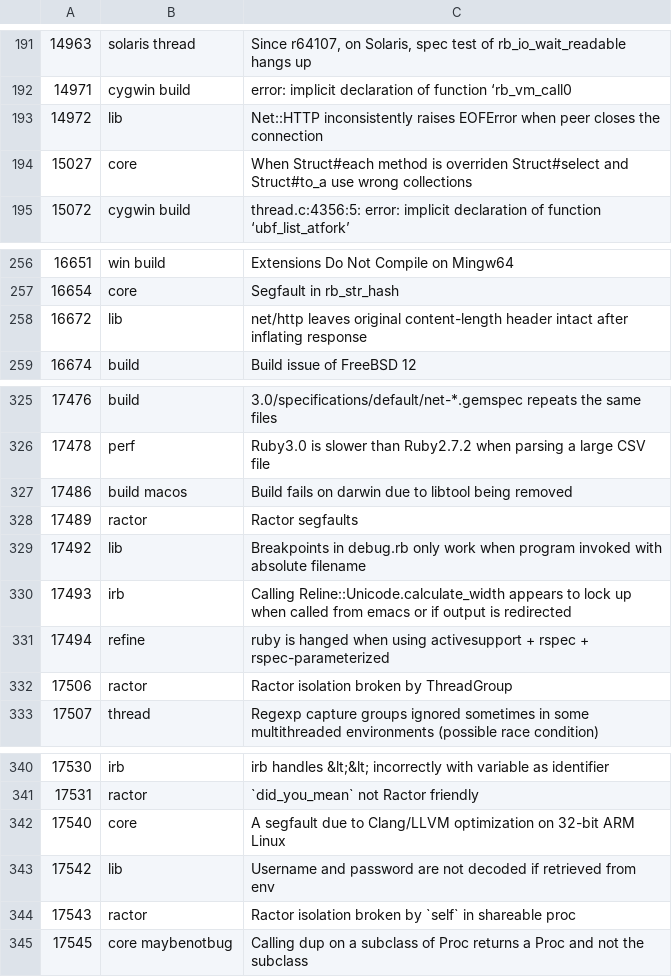
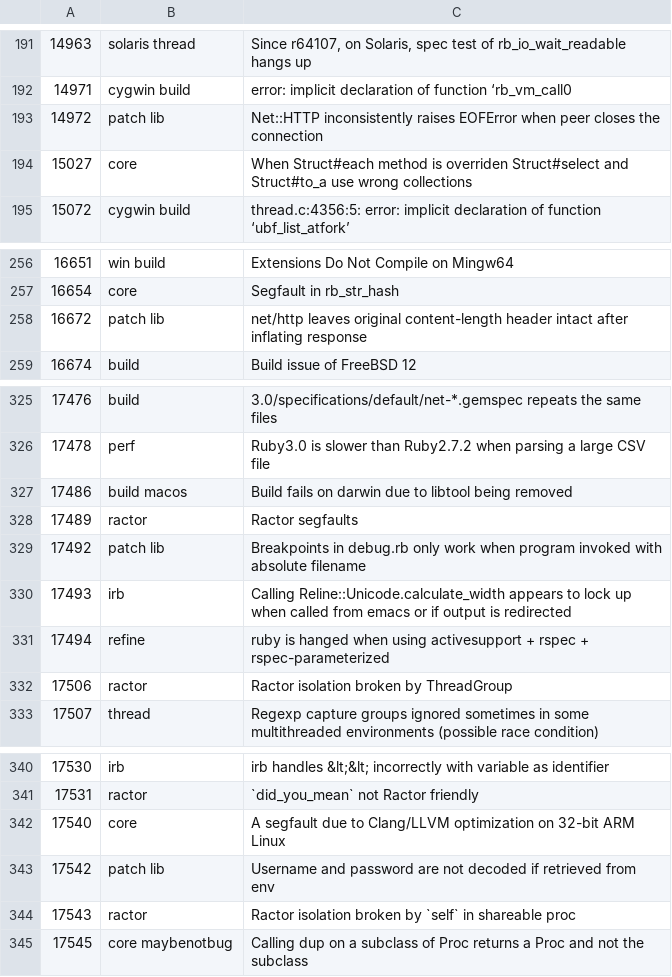
Before and after one commit to lupetyman/tagged-ruby-bugs, a CSV file: ruby-bugs.csv, drawn as a sheet; only a part is shown, gaps mark what is left out.

Commit message:
Update bug tags

```diff
--- a/ruby-bugs.csv
+++ b/ruby-bugs.csv
@@ -192,3 +192,3 @@
 14971,cygwin build,error: implicit declaration of function ‘rb_vm_call0
-14972,lib,Net::HTTP inconsistently raises EOFError when peer closes the connection
+14972,patch lib,Net::HTTP inconsistently raises EOFError when peer closes the connection
 15027,core,When Struct#each method is overriden Struct#select and Struct#to_a use wrong collections
@@ -257,3 +257,3 @@
 16654,core,Segfault in rb_str_hash
-16672,lib,net/http leaves original content-length header intact after inflating response
+16672,patch lib,net/http leaves original content-length header intact after inflating response
 16674,build,Build issue of FreeBSD 12
@@ -328,3 +328,3 @@
 17489,ractor,Ractor segfaults
-17492,lib,Breakpoints in debug.rb only work when program invoked with absolute filename
+17492,patch lib,Breakpoints in debug.rb only work when program invoked with absolute filename
 17493,irb,Calling Reline::Unicode.calculate_width appears to lock up when called from emacs or if output is redirected
@@ -342,3 +342,3 @@
 17540,core,A segfault due to Clang/LLVM optimization on 32-bit ARM Linux
-17542,lib,Username and password are not decoded if retrieved from env
+17542,patch lib,Username and password are not decoded if retrieved from env
 17543,ractor,Ractor isolation broken by `self` in shareable proc
```
